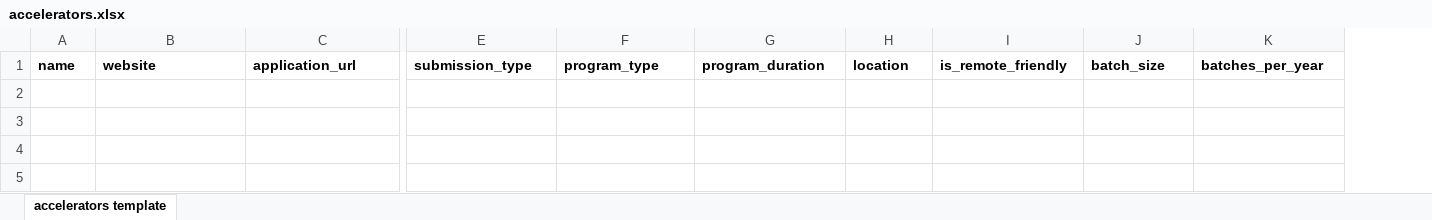
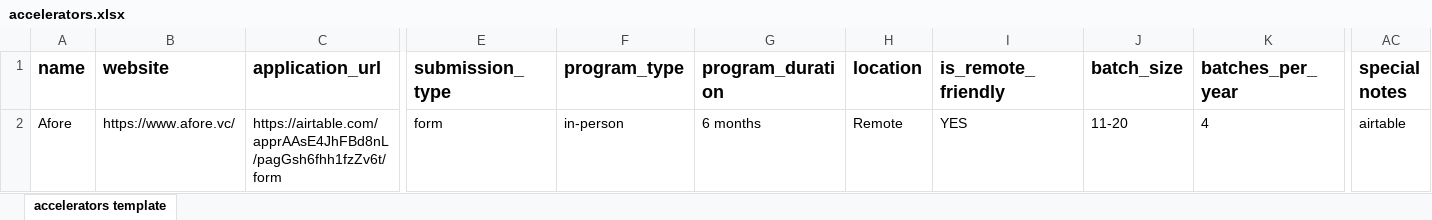
Before and after one commit to babacardot/suparaise, an Excel workbook: src/lib/scripts/seed-data/production/accelerators.xlsx, sheet accelerators template, drawn as a sheet; only a part is shown, gaps mark what is left out; values as stored, in another font and other column widths than the file's, no borders; rows hold the shown columns only; the diff covers the shown part only; the diff names each change by its address in the sheet, - before the commit and + after, or states it on an @@ line.

```diff
--- a/src/lib/scripts/seed-data/production/accelerators.xlsx (sheet accelerators template)
+++ b/src/lib/scripts/seed-data/production/accelerators.xlsx (sheet accelerators template)
+column AC (special notes), empty
@@ A1:K1 text size: larger @@
+row 2: Afore | https://www.afore.vc/ | https://airtable.com/apprAAsE4JhFBd8nL/pagGsh6fhh1fzZv6t/form | form | in-person | 6 months | Remote | YES | 11-20 | 4 | airtable
```
Also changed, not shown: 1 added column and cell formats elsewhere in this sheet, src/lib/scripts/seed-data/production/targets.xlsx, 22 other files.
